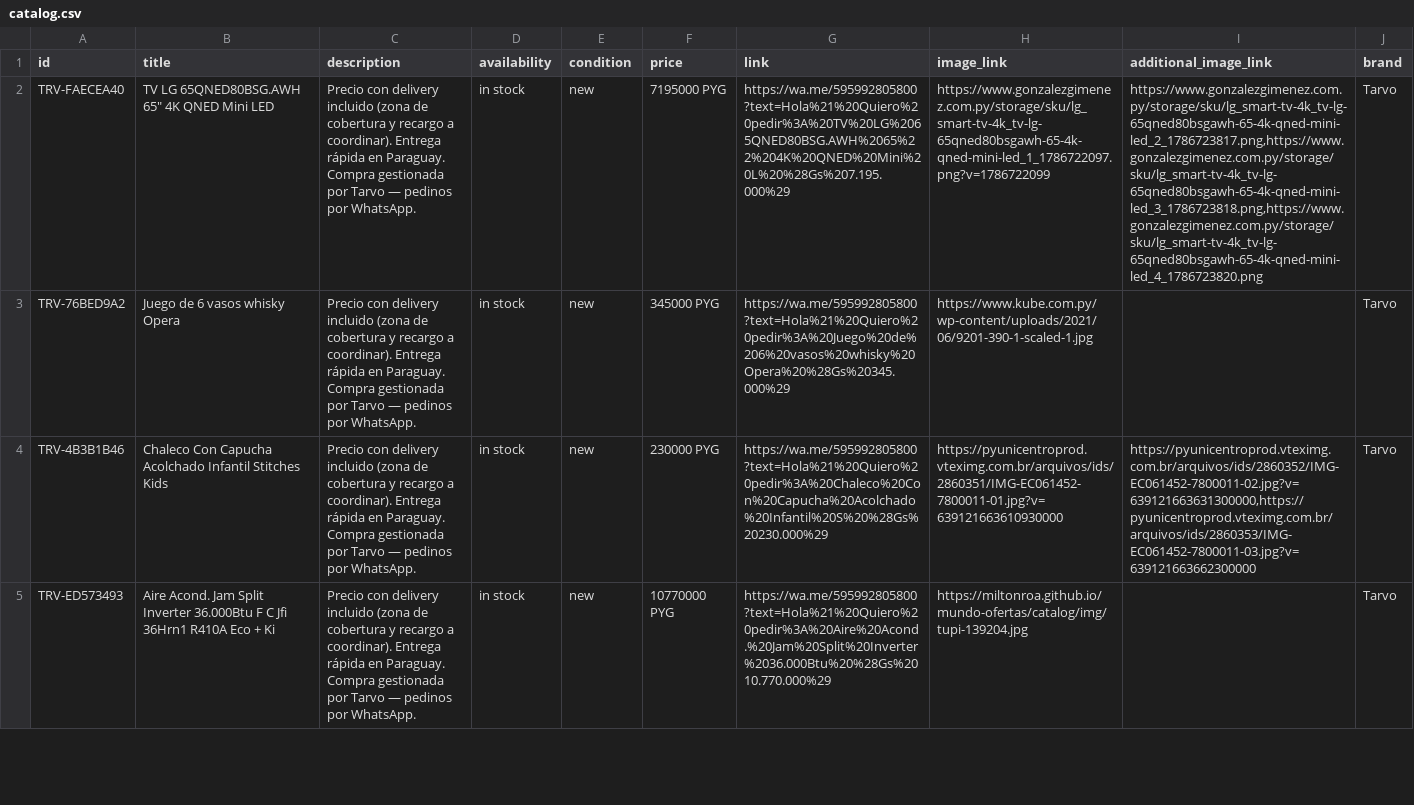
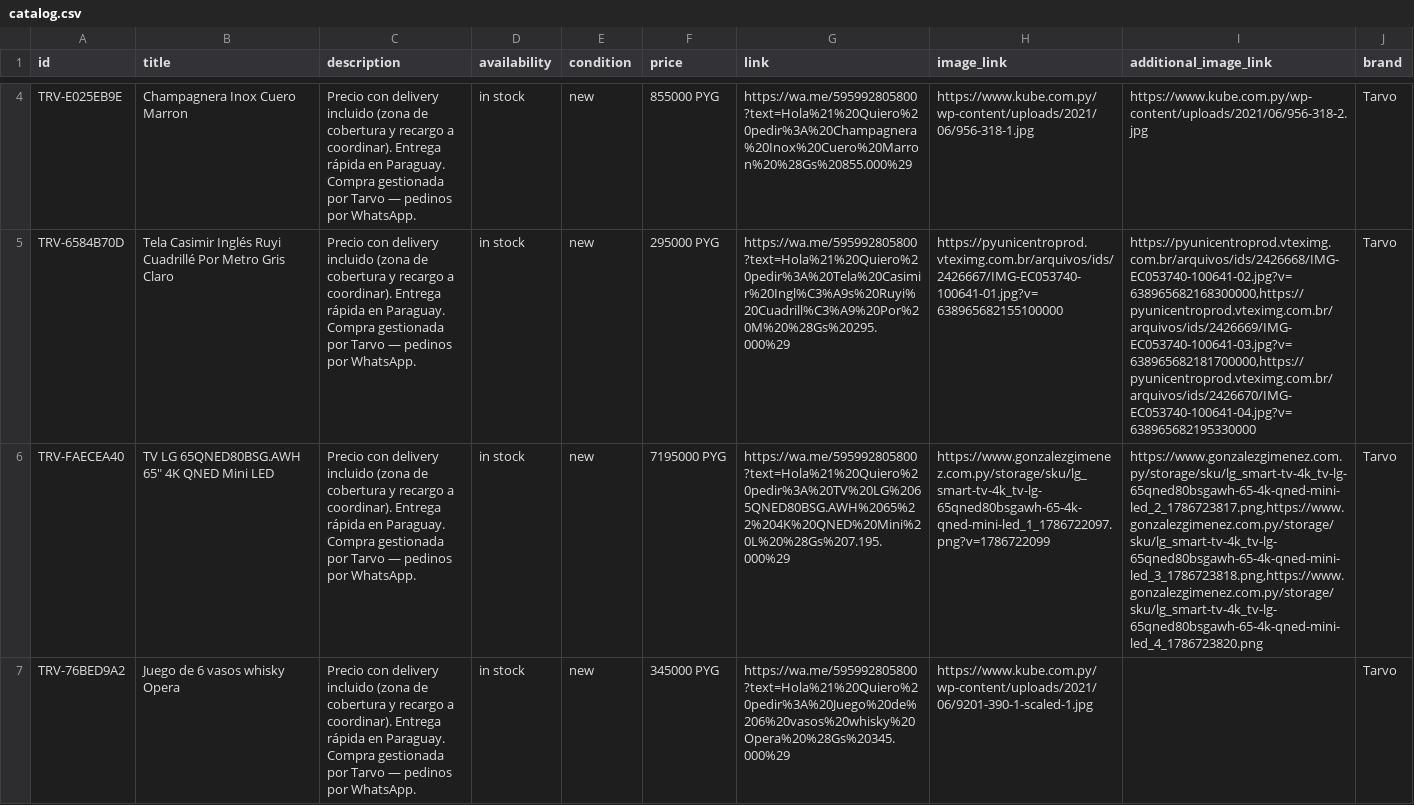
Before and after one commit to MiltonRoa/mundo-ofertas, a CSV file: catalog/catalog.csv, drawn as a sheet; only a part is shown, gaps mark what is left out; the shorter side is filled out with more unchanged rows; the diff covers the shown part only; the diff names each change by its address in the sheet, - before the commit and + after, or states it on an @@ line.

Commit message:
catalogo: 361 productos

```diff
--- a/catalog/catalog.csv
+++ b/catalog/catalog.csv
+row 4: TRV-E025EB9E | Champagnera Inox Cuero Marron | Precio con delivery incluido (zona de cobertura y recargo a coordinar). Entrega rápida en Paraguay. Compra gestionada por Tarvo — pedinos por WhatsApp. | in stock | new | 855000 PYG | https://wa.me/595992805800?text=Hola%21%20Quiero%20pedir%3A%20Champagnera%20Inox%20Cuero%20Marron%20%28Gs%20855.000%29 | https://www.kube.com.py/wp-content/uploads/2021/06/956-318-1.jpg | https://www.kube.com.py/wp-content/uploads/2021/06/956-318-2.jpg | Tarvo
+row 5: TRV-6584B70D | Tela Casimir Inglés Ruyi Cuadrillé Por Metro Gris Claro | Precio con delivery incluido (zona de cobertura y recargo a coordinar). Entrega rápida en Paraguay. Compra gestionada por Tarvo — pedinos por WhatsApp. | in stock | new | 295000 PYG | https://wa.me/595992805800?text=Hola%21%20Quiero%20pedir%3A%20Tela%20Casimir%20Ingl%C3%A9s%20Ruyi%20Cuadrill%C3%A9%20Por%20M%20%28Gs%20295.000%29 | https://pyunicentroprod.vteximg.com.br/arquivos/ids/2426667/IMG-EC053740-100641-01.jpg?v=638965682155100000 | https://pyunicentroprod.vteximg.com.br/arquivos/ids/2426668/IMG-EC053740-100641-02.jpg?v=638965682168300000,https://pyunicentroprod.vteximg.com.br/arquivos/ids/2426669/IMG-EC053740-100641-03.jpg?v=638965682181700000,https://pyunicentroprod.vteximg.com.br/arquivos/ids/2426670/IMG-EC053740-100641-04.jpg?v=638965682195330000 | Tarvo
```
Also changed, not shown: 2 added rows elsewhere in this file.
